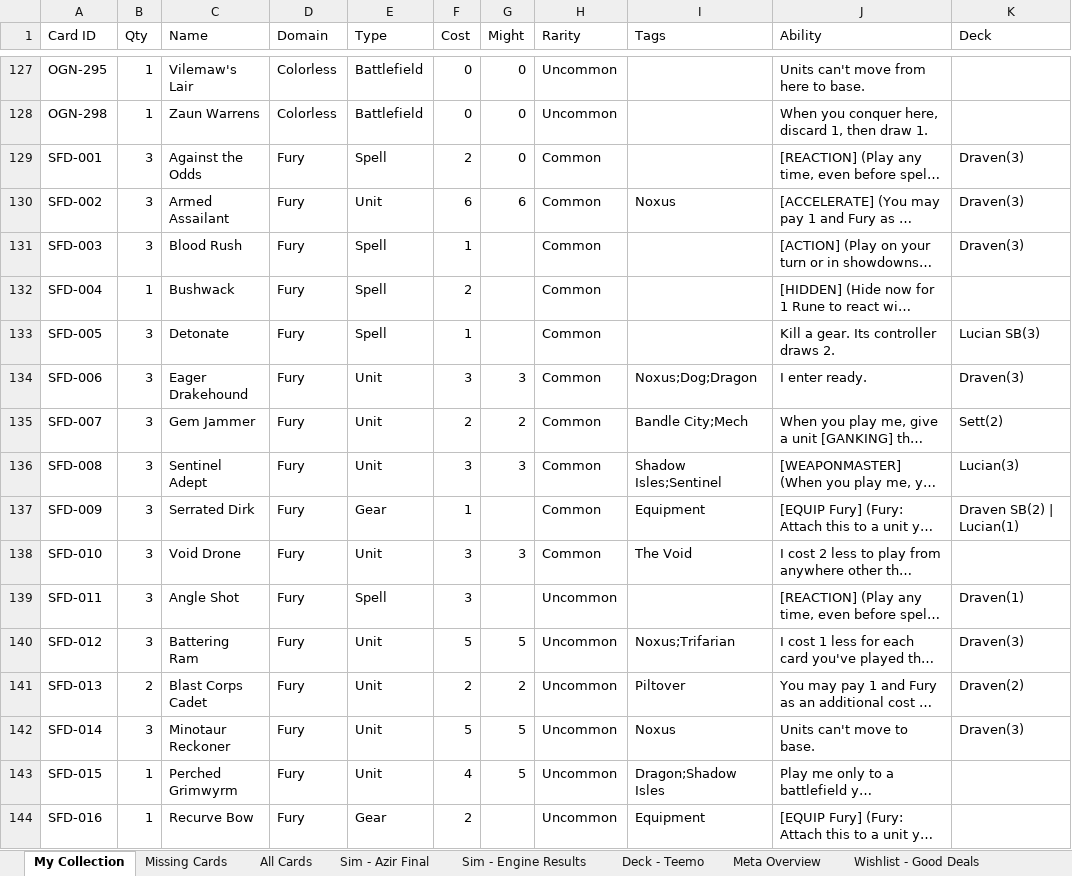
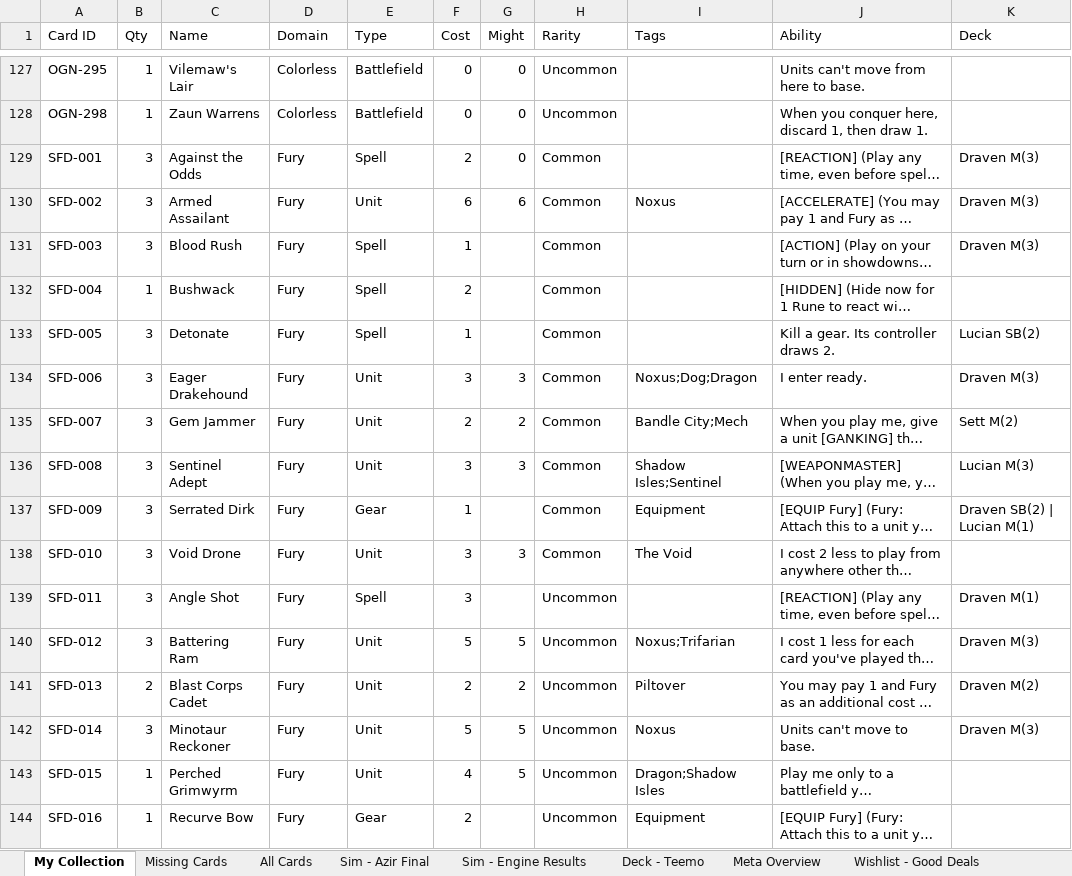
Before and after one commit to Bchilled/riftbound, an Excel workbook: riftbound_collection.xlsx, sheet My Collection, drawn as a sheet; only a part is shown, gaps mark what is left out; long unchanged cells end in …; values as stored, in another font and other column widths than the file's, no cell formats; the diff covers the shown part only; the diff names each change by its address in the sheet, - before the commit and + after, or states it on an @@ line.

Commit message:
7 decks complete: Ahri added, all SBs rebuilt with meta answers, full 7-deck validation clean, engine simulation results included

```diff
--- a/riftbound_collection.xlsx (sheet My Collection)
+++ b/riftbound_collection.xlsx (sheet My Collection)
-K129:K131 (Deck): Draven(3)
+K129:K131 (Deck): Draven M(3)
-K133 (Deck): Lucian SB(3)
+K133 (Deck): Lucian SB(2)
-K134 (Deck): Draven(3)
+K134 (Deck): Draven M(3)
-K135 (Deck): Sett(2)
+K135 (Deck): Sett M(2)
-K136 (Deck): Lucian(3)
+K136 (Deck): Lucian M(3)
-K137 (Deck): Draven SB(2) | Lucian(1)
+K137 (Deck): Draven SB(2) | Lucian M(1)
-K139 (Deck): Draven(1)
+K139 (Deck): Draven M(1)
-K140 (Deck): Draven(3)
+K140 (Deck): Draven M(3)
-K141 (Deck): Draven(2)
+K141 (Deck): Draven M(2)
-K142 (Deck): Draven(3)
+K142 (Deck): Draven M(3)
```
Also changed, not shown: 118 edited cells elsewhere in this sheet, other sheet tabs, cell formats, 1 other file.
